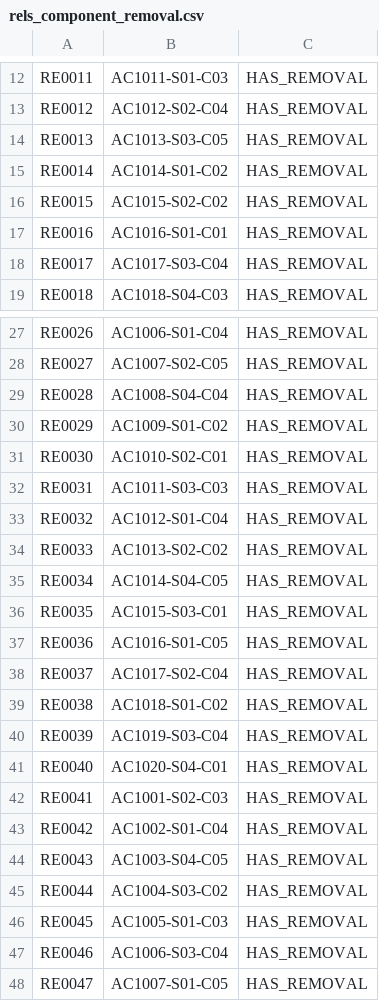
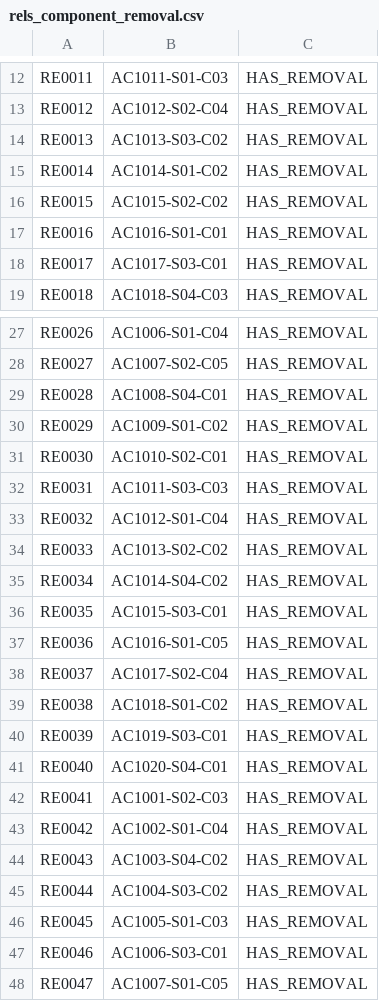
Before and after one commit to neo4j-partners/databricks-neo4j-lab, a CSV file: lab_setup/aircraft_digital_twin_data/rels_component_removal.csv, drawn as a sheet; only a part is shown, gaps mark what is left out; the diff covers the shown part only.

```diff
--- a/lab_setup/aircraft_digital_twin_data/rels_component_removal.csv
+++ b/lab_setup/aircraft_digital_twin_data/rels_component_removal.csv
@@ -13,3 +13,3 @@ RE0011,AC1011-S01-C03,HAS_REMOVAL
 RE0012,AC1012-S02-C04,HAS_REMOVAL
-RE0013,AC1013-S03-C05,HAS_REMOVAL
+RE0013,AC1013-S03-C02,HAS_REMOVAL
 RE0014,AC1014-S01-C02,HAS_REMOVAL
@@ -17,3 +17,3 @@ RE0015,AC1015-S02-C02,HAS_REMOVAL
 RE0016,AC1016-S01-C01,HAS_REMOVAL
-RE0017,AC1017-S03-C04,HAS_REMOVAL
+RE0017,AC1017-S03-C01,HAS_REMOVAL
 RE0018,AC1018-S04-C03,HAS_REMOVAL
@@ -28,3 +28,3 @@ RE0026,AC1006-S01-C04,HAS_REMOVAL
 RE0027,AC1007-S02-C05,HAS_REMOVAL
-RE0028,AC1008-S04-C04,HAS_REMOVAL
+RE0028,AC1008-S04-C01,HAS_REMOVAL
 RE0029,AC1009-S01-C02,HAS_REMOVAL
@@ -34,3 +34,3 @@ RE0032,AC1012-S01-C04,HAS_REMOVAL
 RE0033,AC1013-S02-C02,HAS_REMOVAL
-RE0034,AC1014-S04-C05,HAS_REMOVAL
+RE0034,AC1014-S04-C02,HAS_REMOVAL
 RE0035,AC1015-S03-C01,HAS_REMOVAL
@@ -39,3 +39,3 @@ RE0037,AC1017-S02-C04,HAS_REMOVAL
 RE0038,AC1018-S01-C02,HAS_REMOVAL
-RE0039,AC1019-S03-C04,HAS_REMOVAL
+RE0039,AC1019-S03-C01,HAS_REMOVAL
 RE0040,AC1020-S04-C01,HAS_REMOVAL
@@ -43,6 +43,6 @@ RE0041,AC1001-S02-C03,HAS_REMOVAL
 RE0042,AC1002-S01-C04,HAS_REMOVAL
-RE0043,AC1003-S04-C05,HAS_REMOVAL
+RE0043,AC1003-S04-C02,HAS_REMOVAL
 RE0044,AC1004-S03-C02,HAS_REMOVAL
 RE0045,AC1005-S01-C03,HAS_REMOVAL
-RE0046,AC1006-S03-C04,HAS_REMOVAL
+RE0046,AC1006-S03-C01,HAS_REMOVAL
 RE0047,AC1007-S01-C05,HAS_REMOVAL
```
Also changed, not shown: 2 edited cells elsewhere in this file, 6 other files.
